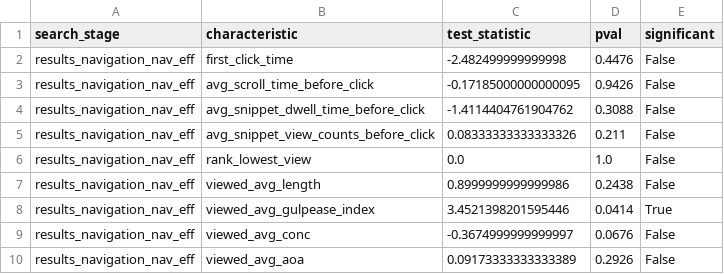
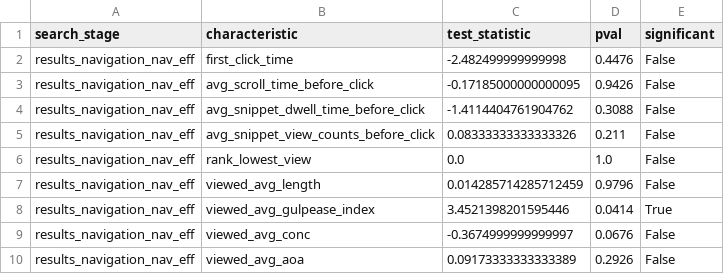
Before and after one commit to SOLandChildren/CHIIR27_LogAnalysis, a CSV file: Results/sig_test_results_navigation_nav_eff.csv, drawn as a sheet.

```diff
--- a/Results/sig_test_results_navigation_nav_eff.csv
+++ b/Results/sig_test_results_navigation_nav_eff.csv
@@ -6,3 +6,3 @@ results_navigation_nav_eff,avg_snippet_view_counts_before_click,0.08333333333333
 results_navigation_nav_eff,rank_lowest_view,0.0,1.0,False
-results_navigation_nav_eff,viewed_avg_length,0.8999999999999986,0.2438,False
+results_navigation_nav_eff,viewed_avg_length,0.014285714285712459,0.9796,False
 results_navigation_nav_eff,viewed_avg_gulpease_index,3.4521398201595446,0.0414,True
```
Also changed, not shown: Data/navigation_quality.csv, Data/query_formulation_df.csv, 23 other files.
